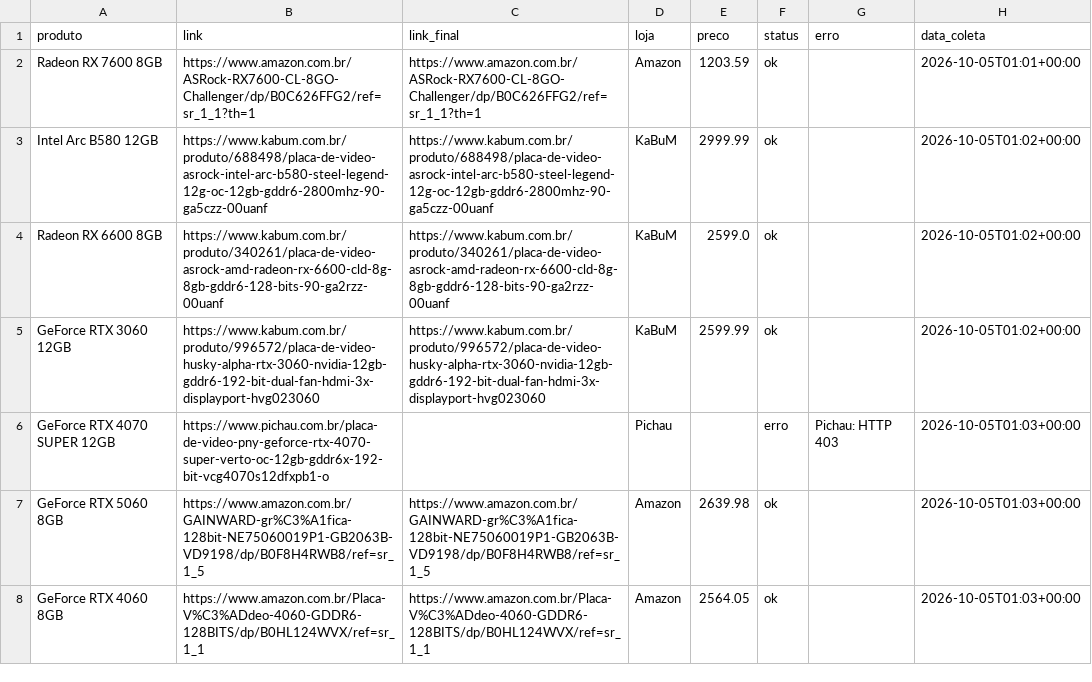
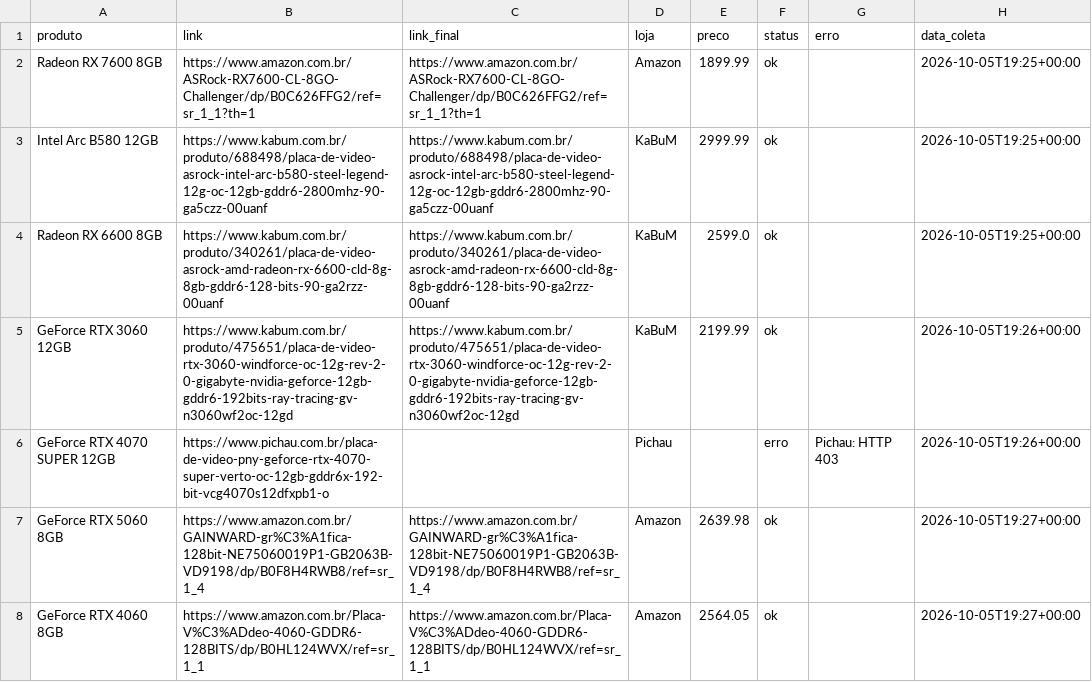
Before and after one commit to fabioconceicao22/radar-gpu-gamer-br, a CSV file: data/precos_coletados.csv, drawn as a sheet.

```diff
--- a/data/precos_coletados.csv
+++ b/data/precos_coletados.csv
@@ -1,8 +1,8 @@
 produto,link,link_final,loja,preco,status,erro,data_coleta
-Radeon RX 7600 8GB,https://www.amazon.com.br/ASRock-RX7600-CL-8GO-Challenger/dp/B0C626FFG2/ref=sr_1_1?th=1,https://www.amazon.com.br/ASRock-RX7600-CL-8GO-Challenger/dp/B0C626FFG2/ref=sr_1_1?th=1,Amazon,1203.59,ok,,2026-10-05T01:01+00:00
-Intel Arc B580 12GB,https://www.kabum.com.br/produto/688498/placa-de-video-asrock-intel-arc-b580-steel-legend-12g-oc-12gb-gddr6-2800mhz-90-ga5czz-00uanf,https://www.kabum.com.br/produto/688498/placa-de-video-asrock-intel-arc-b580-steel-legend-12g-oc-12gb-gddr6-2800mhz-90-ga5czz-00uanf,KaBuM,2999.99,ok,,2026-10-05T01:02+00:00
-Radeon RX 6600 8GB,https://www.kabum.com.br/produto/340261/placa-de-video-asrock-amd-radeon-rx-6600-cld-8g-8gb-gddr6-128-bits-90-ga2rzz-00uanf,https://www.kabum.com.br/produto/340261/placa-de-video-asrock-amd-radeon-rx-6600-cld-8g-8gb-gddr6-128-bits-90-ga2rzz-00uanf,KaBuM,2599.0,ok,,2026-10-05T01:02+00:00
-GeForce RTX 3060 12GB,https://www.kabum.com.br/produto/996572/placa-de-video-husky-alpha-rtx-3060-nvidia-12gb-gddr6-192-bit-dual-fan-hdmi-3x-displayport-hvg023060,https://www.kabum.com.br/produto/996572/placa-de-video-husky-alpha-rtx-3060-nvidia-12gb-gddr6-192-bit-dual-fan-hdmi-3x-displayport-hvg023060,KaBuM,2599.99,ok,,2026-10-05T01:02+00:00
-GeForce RTX 4070 SUPER 12GB,https://www.pichau.com.br/placa-de-video-pny-geforce-rtx-4070-super-verto-oc-12gb-gddr6x-192-bit-vcg4070s12dfxpb1-o,,Pichau,,erro,Pichau: HTTP 403,2026-10-05T01:03+00:00
-GeForce RTX 5060 8GB,https://www.amazon.com.br/GAINWARD-gr%C3%A1fica-128bit-NE75060019P1-GB2063B-VD9198/dp/B0F8H4RWB8/ref=sr_1_5,https://www.amazon.com.br/GAINWARD-gr%C3%A1fica-128bit-NE75060019P1-GB2063B-VD9198/dp/B0F8H4RWB8/ref=sr_1_5,Amazon,2639.98,ok,,2026-10-05T01:03+00:00
-GeForce RTX 4060 8GB,https://www.amazon.com.br/Placa-V%C3%ADdeo-4060-GDDR6-128BITS/dp/B0HL124WVX/ref=sr_1_1,https://www.amazon.com.br/Placa-V%C3%ADdeo-4060-GDDR6-128BITS/dp/B0HL124WVX/ref=sr_1_1,Amazon,2564.05,ok,,2026-10-05T01:03+00:00
+Radeon RX 7600 8GB,https://www.amazon.com.br/ASRock-RX7600-CL-8GO-Challenger/dp/B0C626FFG2/ref=sr_1_1?th=1,https://www.amazon.com.br/ASRock-RX7600-CL-8GO-Challenger/dp/B0C626FFG2/ref=sr_1_1?th=1,Amazon,1899.99,ok,,2026-10-05T19:25+00:00
+Intel Arc B580 12GB,https://www.kabum.com.br/produto/688498/placa-de-video-asrock-intel-arc-b580-steel-legend-12g-oc-12gb-gddr6-2800mhz-90-ga5czz-00uanf,https://www.kabum.com.br/produto/688498/placa-de-video-asrock-intel-arc-b580-steel-legend-12g-oc-12gb-gddr6-2800mhz-90-ga5czz-00uanf,KaBuM,2999.99,ok,,2026-10-05T19:25+00:00
+Radeon RX 6600 8GB,https://www.kabum.com.br/produto/340261/placa-de-video-asrock-amd-radeon-rx-6600-cld-8g-8gb-gddr6-128-bits-90-ga2rzz-00uanf,https://www.kabum.com.br/produto/340261/placa-de-video-asrock-amd-radeon-rx-6600-cld-8g-8gb-gddr6-128-bits-90-ga2rzz-00uanf,KaBuM,2599.0,ok,,2026-10-05T19:25+00:00
+GeForce RTX 3060 12GB,https://www.kabum.com.br/produto/475651/placa-de-video-rtx-3060-windforce-oc-12g-rev-2-0-gigabyte-nvidia-geforce-12gb-gddr6-192bits-ray-tracing-gv-n3060wf2oc-12gd,https://www.kabum.com.br/produto/475651/placa-de-video-rtx-3060-windforce-oc-12g-rev-2-0-gigabyte-nvidia-geforce-12gb-gddr6-192bits-ray-tracing-gv-n3060wf2oc-12gd,KaBuM,2199.99,ok,,2026-10-05T19:26+00:00
+GeForce RTX 4070 SUPER 12GB,https://www.pichau.com.br/placa-de-video-pny-geforce-rtx-4070-super-verto-oc-12gb-gddr6x-192-bit-vcg4070s12dfxpb1-o,,Pichau,,erro,Pichau: HTTP 403,2026-10-05T19:26+00:00
+GeForce RTX 5060 8GB,https://www.amazon.com.br/GAINWARD-gr%C3%A1fica-128bit-NE75060019P1-GB2063B-VD9198/dp/B0F8H4RWB8/ref=sr_1_4,https://www.amazon.com.br/GAINWARD-gr%C3%A1fica-128bit-NE75060019P1-GB2063B-VD9198/dp/B0F8H4RWB8/ref=sr_1_4,Amazon,2639.98,ok,,2026-10-05T19:27+00:00
+GeForce RTX 4060 8GB,https://www.amazon.com.br/Placa-V%C3%ADdeo-4060-GDDR6-128BITS/dp/B0HL124WVX/ref=sr_1_1,https://www.amazon.com.br/Placa-V%C3%ADdeo-4060-GDDR6-128BITS/dp/B0HL124WVX/ref=sr_1_1,Amazon,2564.05,ok,,2026-10-05T19:27+00:00
```
